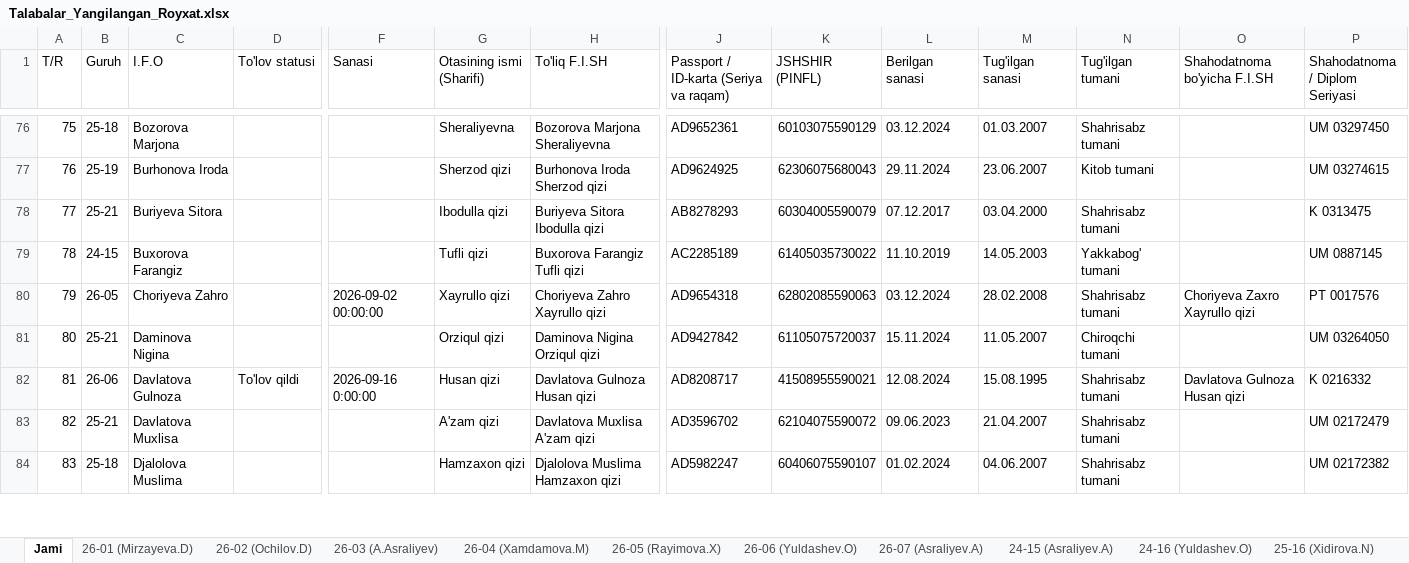
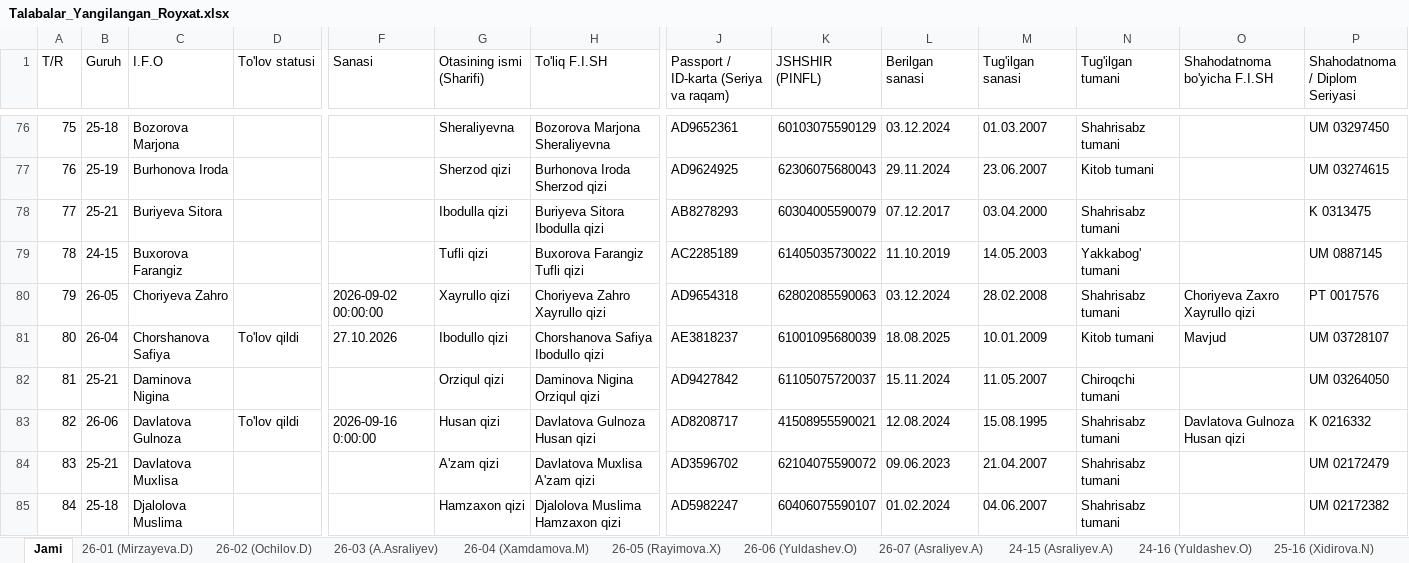
Before and after one commit to talabapc-tech/talabalar-jadvali, an Excel workbook: data/Talabalar_Yangilangan_Royxat.xlsx, sheet Jami, drawn as a sheet; only a part is shown, gaps mark what is left out; values as stored, in another font and other column widths than the file's, no cell formats; addresses are those after the commit; rows hold the shown columns only; the diff names each change by its address in the sheet, - before the commit and + after, or states it on an @@ line.

Commit message:
Auto: talaba ma'lumotlari yangilandi (2026-10-27 09:00:50)

```diff
--- a/data/Talabalar_Yangilangan_Royxat.xlsx (sheet Jami)
+++ b/data/Talabalar_Yangilangan_Royxat.xlsx (sheet Jami)
+row 81: 80 | 26-04 | Chorshanova Safiya | To'lov qildi | 27.10.2026 | Ibodullo qizi | Chorshanova Safiya Ibodullo qizi | AE3818237 | 61001095680039 | 18.08.2025 | 10.01.2009 | Kitob tumani | Mavjud | UM 03728107
@@ column A (T/R) renumbered from row 82 down @@
```
Also changed, not shown: sheet 26-04 (Xamdamova.M), cell formats, data/Talabalar_Toliq_Royxati.xlsx, qayta_tekshiruv/Talabalar_Yangilangan_Royxat.xlsx, 10 other files.
